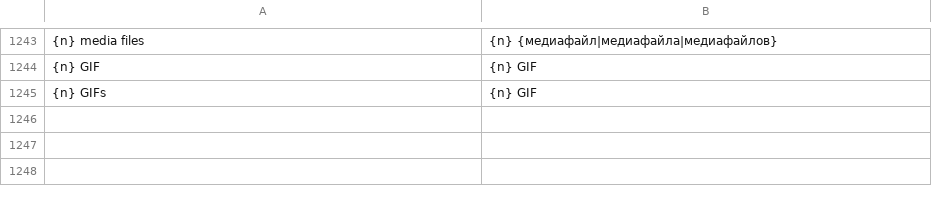
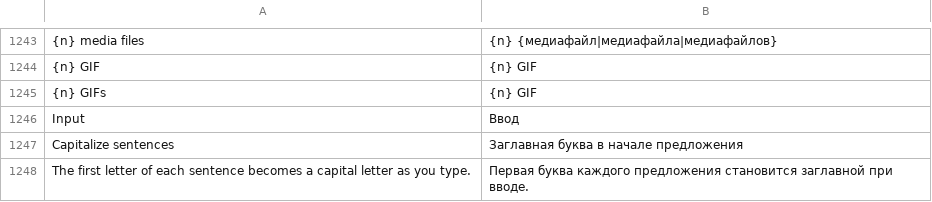
Before and after one commit to JettaXP/pixelGram, a TSV file: src/main/resources/i18n/ru.tsv, drawn as a sheet; only a part is shown, gaps mark what is left out; the diff names each change by its address in the sheet, - before the commit and + after, or states it on an @@ line.

```diff
--- a/src/main/resources/i18n/ru.tsv
+++ b/src/main/resources/i18n/ru.tsv
+row 1246: Input | Ввод
+row 1247: Capitalize sentences | Заглавная буква в начале предложения
+row 1248: The first letter of each sentence becomes a capital letter as you type. | Первая буква каждого предложения становится заглавной при вводе.
```
Also changed, not shown: src/main/resources/i18n/he.tsv, 6 other files.
